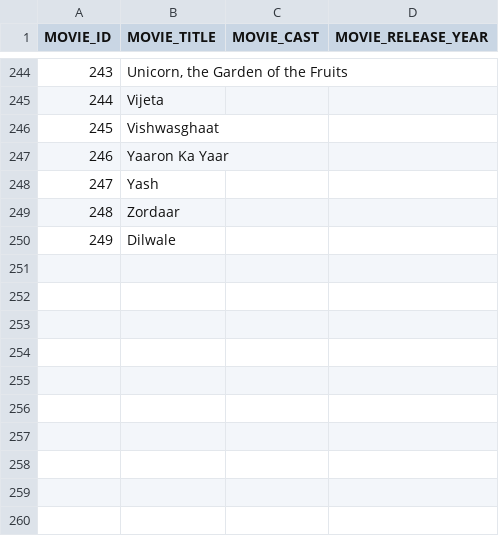
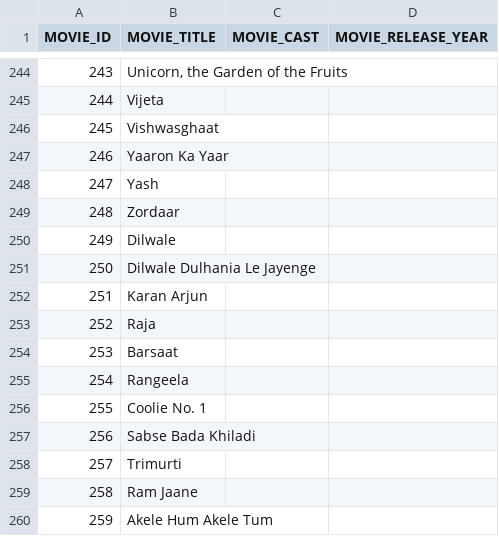
Before and after one commit to ravigupta-art/BollyDumb, a CSV file: bollydumb_movielist.csv, drawn as a sheet; only a part is shown, gaps mark what is left out.

Commit message:
Added movies from 1995

```diff
--- a/bollydumb_movielist.csv
+++ b/bollydumb_movielist.csv
@@ -250 +250,11 @@ MOVIE_ID,MOVIE_TITLE,MOVIE_CAST,MOVIE_RELEASE_YEAR
 249,Dilwale,,
+250,Dilwale Dulhania Le Jayenge,,
+251,Karan Arjun,,
+252,Raja,,
+253,Barsaat,,
+254,Rangeela,,
+255,Coolie No. 1,,
+256,Sabse Bada Khiladi,,
+257,Trimurti,,
+258,Ram Jaane,,
+259,Akele Hum Akele Tum,,
```
